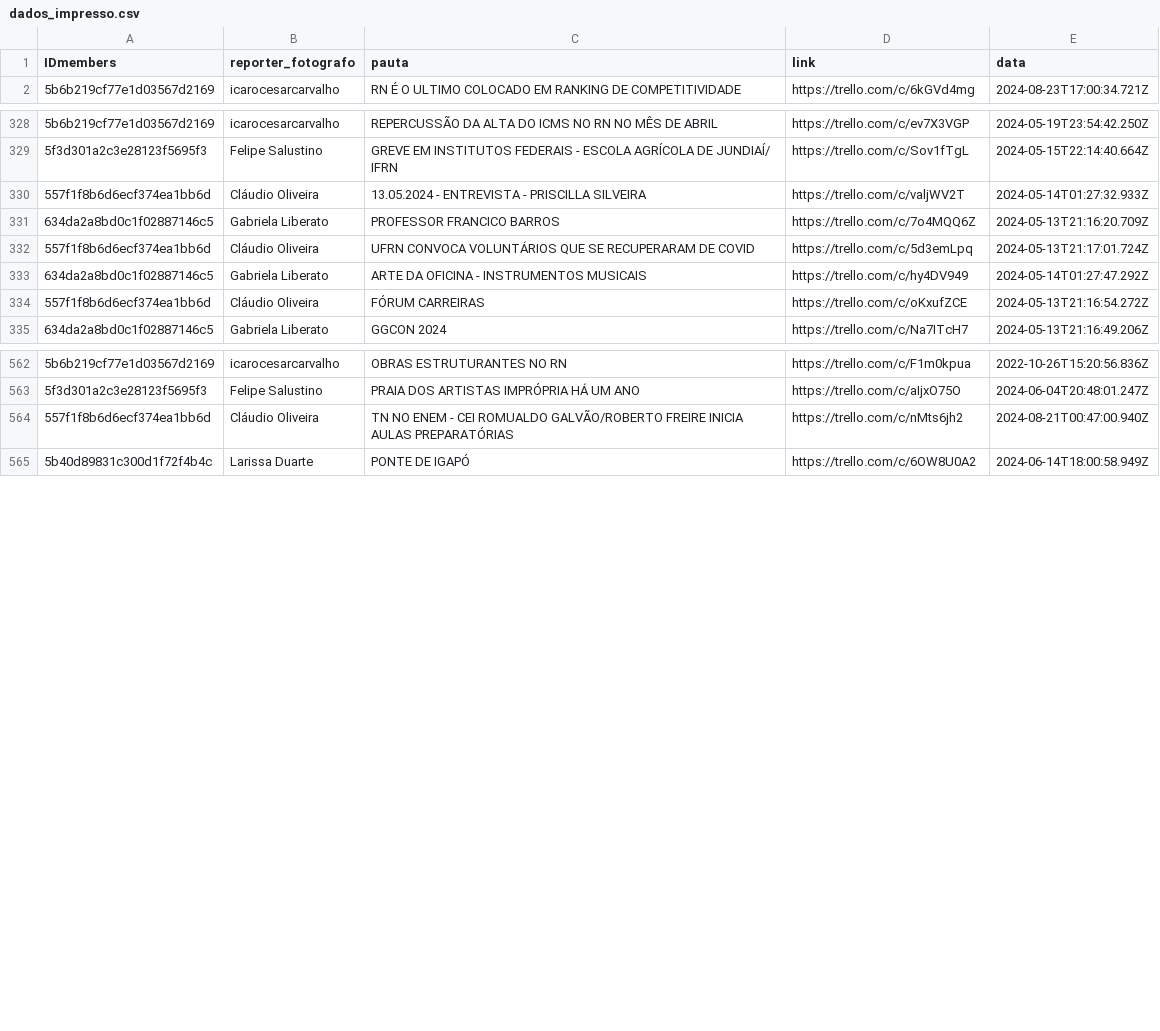
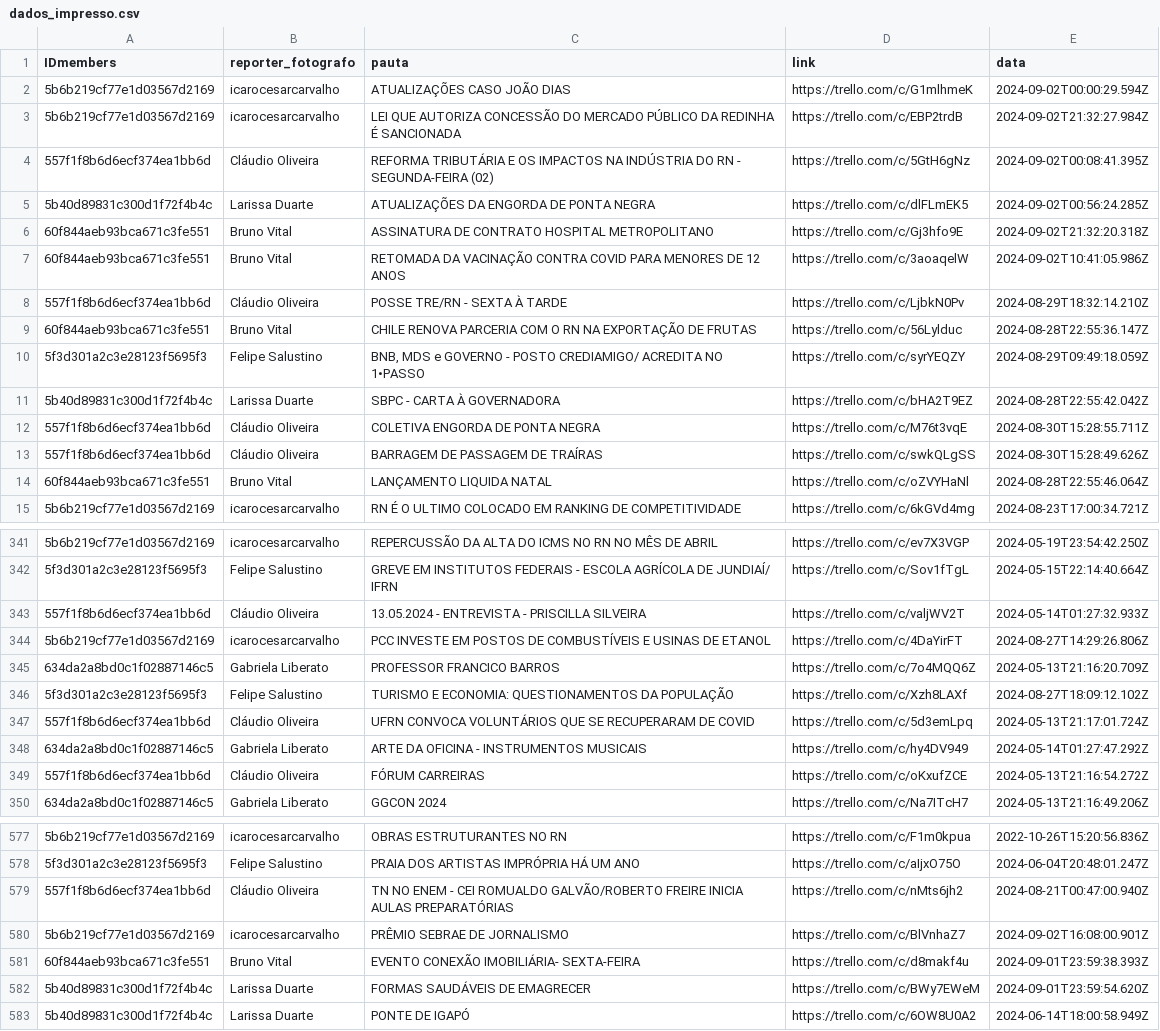
Before and after one commit to alisson002/Dashboard-TN, a CSV file: tabelas/impresso/dados_impresso.csv, drawn as a sheet; only a part is shown, gaps mark what is left out; the diff names each change by its address in the sheet, - before the commit and + after, or states it on an @@ line.

```diff
--- a/tabelas/impresso/dados_impresso.csv
+++ b/tabelas/impresso/dados_impresso.csv
+row 2: 5b6b219cf77e1d03567d2169 | icarocesarcarvalho | ATUALIZAÇÕES CASO JOÃO DIAS | https://trello.com/c/G1mlhmeK | 2024-09-02T00:00:29.594Z
+row 3: 5b6b219cf77e1d03567d2169 | icarocesarcarvalho | LEI QUE AUTORIZA CONCESSÃO DO MERCADO PÚBLICO DA REDINHA É SANCIONADA | https://trello.com/c/EBP2trdB | 2024-09-02T21:32:27.984Z
+row 4: 557f1f8b6d6ecf374ea1bb6d | Cláudio Oliveira | REFORMA TRIBUTÁRIA E OS IMPACTOS NA INDÚSTRIA DO RN - SEGUNDA-FEIRA (02) | https://trello.com/c/5GtH6gNz | 2024-09-02T00:08:41.395Z
+row 5: 5b40d89831c300d1f72f4b4c | Larissa Duarte | ATUALIZAÇÕES DA ENGORDA DE PONTA NEGRA | https://trello.com/c/dlFLmEK5 | 2024-09-02T00:56:24.285Z
+row 6: 60f844aeb93bca671c3fe551 | Bruno Vital | ASSINATURA DE CONTRATO HOSPITAL METROPOLITANO | https://trello.com/c/Gj3hfo9E | 2024-09-02T21:32:20.318Z
+row 7: 60f844aeb93bca671c3fe551 | Bruno Vital | RETOMADA DA VACINAÇÃO CONTRA COVID PARA MENORES DE 12 ANOS | https://trello.com/c/3aoaqelW | 2024-09-02T10:41:05.986Z
+row 8: 557f1f8b6d6ecf374ea1bb6d | Cláudio Oliveira | POSSE TRE/RN - SEXTA À TARDE | https://trello.com/c/LjbkN0Pv | 2024-08-29T18:32:14.210Z
+row 9: 60f844aeb93bca671c3fe551 | Bruno Vital | CHILE RENOVA PARCERIA COM O RN NA EXPORTAÇÃO DE FRUTAS | https://trello.com/c/56Lylduc | 2024-08-28T22:55:36.147Z
+row 10: 5f3d301a2c3e28123f5695f3 | Felipe Salustino | BNB, MDS e GOVERNO - POSTO CREDIAMIGO/ ACREDITA NO 1•PASSO | https://trello.com/c/syrYEQZY | 2024-08-29T09:49:18.059Z
+row 11: 5b40d89831c300d1f72f4b4c | Larissa Duarte | SBPC - CARTA À GOVERNADORA | https://trello.com/c/bHA2T9EZ | 2024-08-28T22:55:42.042Z
+row 12: 557f1f8b6d6ecf374ea1bb6d | Cláudio Oliveira | COLETIVA ENGORDA DE PONTA NEGRA | https://trello.com/c/M76t3vqE | 2024-08-30T15:28:55.711Z
+row 13: 557f1f8b6d6ecf374ea1bb6d | Cláudio Oliveira | BARRAGEM DE PASSAGEM DE TRAÍRAS | https://trello.com/c/swkQLgSS | 2024-08-30T15:28:49.626Z
+row 14: 60f844aeb93bca671c3fe551 | Bruno Vital | LANÇAMENTO LIQUIDA NATAL | https://trello.com/c/oZVYHaNl | 2024-08-28T22:55:46.064Z
+row 344: 5b6b219cf77e1d03567d2169 | icarocesarcarvalho | PCC INVESTE EM POSTOS DE COMBUSTÍVEIS E USINAS DE ETANOL | https://trello.com/c/4DaYirFT | 2024-08-27T14:29:26.806Z
+row 346: 5f3d301a2c3e28123f5695f3 | Felipe Salustino | TURISMO E ECONOMIA: QUESTIONAMENTOS DA POPULAÇÃO | https://trello.com/c/Xzh8LAXf | 2024-08-27T18:09:12.102Z
+row 580: 5b6b219cf77e1d03567d2169 | icarocesarcarvalho | PRÊMIO SEBRAE DE JORNALISMO | https://trello.com/c/BlVnhaZ7 | 2024-09-02T16:08:00.901Z
+row 581: 60f844aeb93bca671c3fe551 | Bruno Vital | EVENTO CONEXÃO IMOBILIÁRIA- SEXTA-FEIRA | https://trello.com/c/d8makf4u | 2024-09-01T23:59:38.393Z
+row 582: 5b40d89831c300d1f72f4b4c | Larissa Duarte | FORMAS SAUDÁVEIS DE EMAGRECER | https://trello.com/c/BWy7EWeM | 2024-09-01T23:59:54.620Z
```
Also changed, not shown: tabelas/impresso/EDI_impresso.csv.
